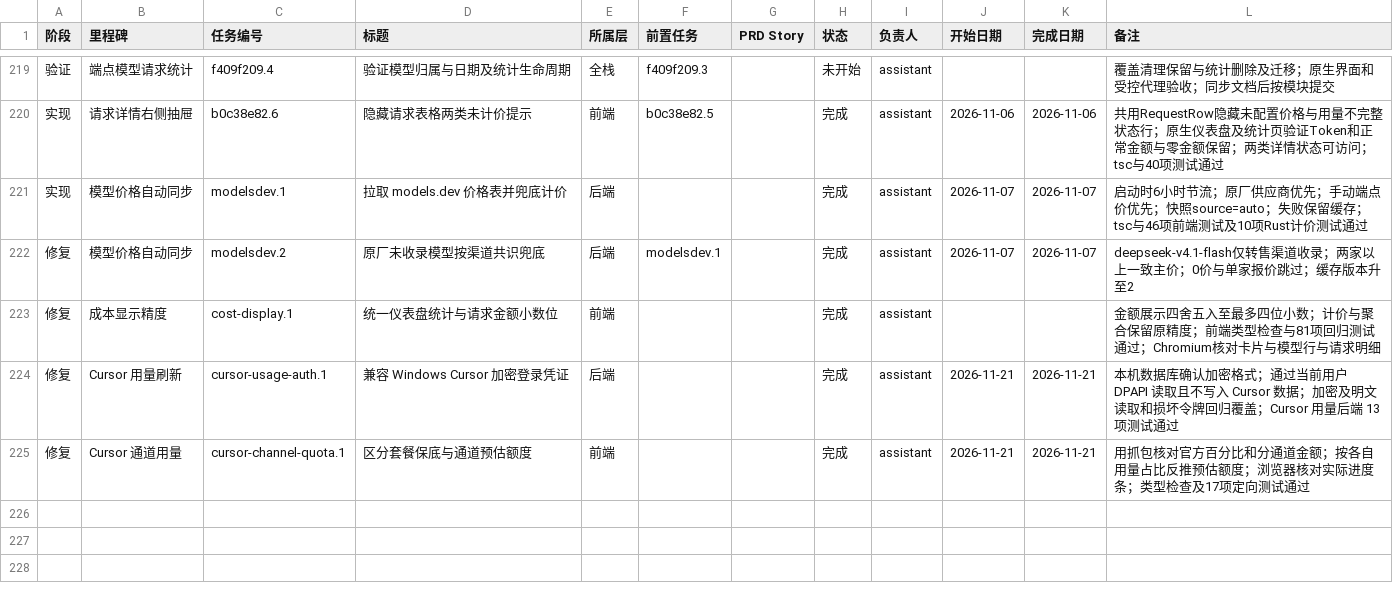
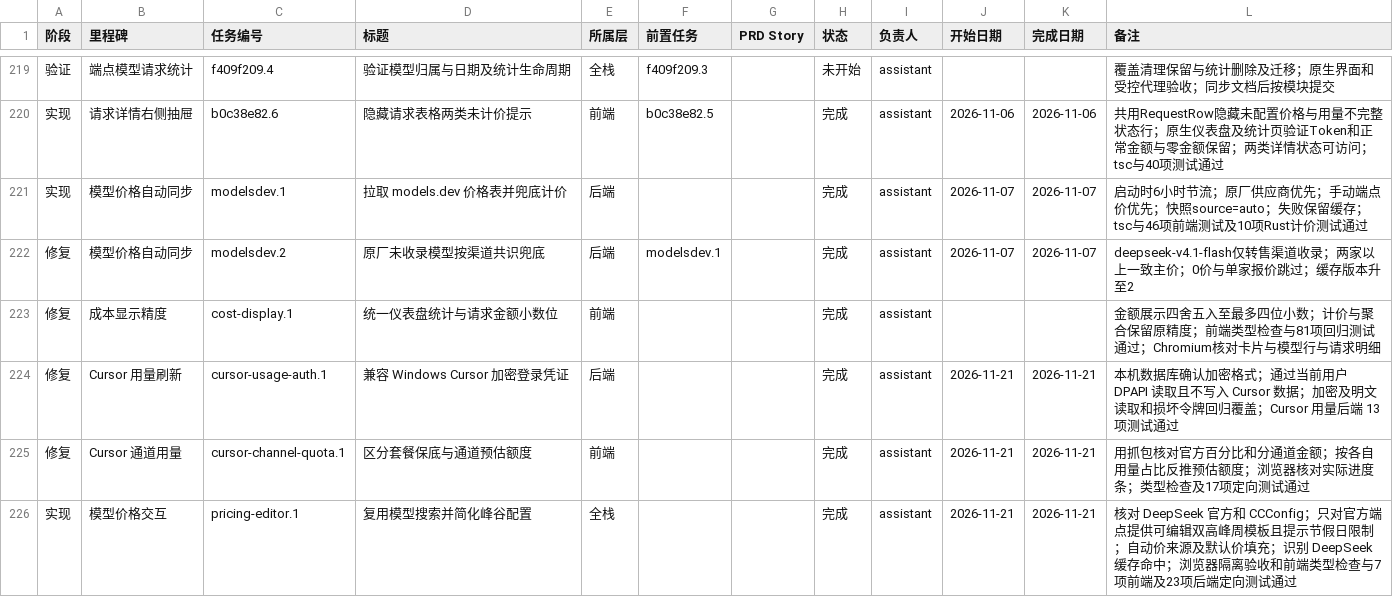
Before and after one commit to VkRainB/ccMesh, a CSV file: docs/task-plan/progress.csv, drawn as a sheet; only a part is shown, gaps mark what is left out; the diff names each change by its address in the sheet, - before the commit and + after, or states it on an @@ line.

Commit message:
feat(模型价格): 简化模型选择和峰谷配置
- 复用可搜索的模型输入，集中显示单位、价格来源和悬停帮助
- 支持周时段快捷编辑、默认价复制以及 DeepSeek 官方双高峰草稿模板

```diff
--- a/docs/task-plan/progress.csv
+++ b/docs/task-plan/progress.csv
+row 226: 实现 | 模型价格交互 | pricing-editor.1 | 复用模型搜索并简化峰谷配置 | 全栈 |  |  | 完成 | assistant | 2026-11-21 | 2026-11-21 | 核对 DeepSeek 官方和 CCConfig；只对官方端点提供可编辑双高峰周模板且提示节假日限制；自动价来源及默认价填充；识别 DeepSeek 缓存命中；浏览器隔离验收和前端类型检查与7项前端及23项后端定向测试通过
```
Also changed, not shown: 10 other files.
